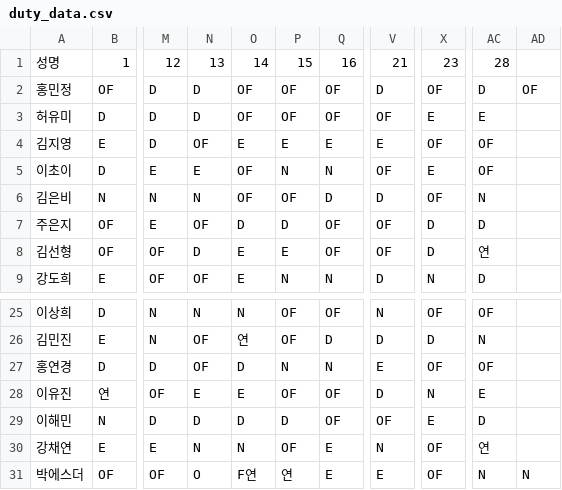
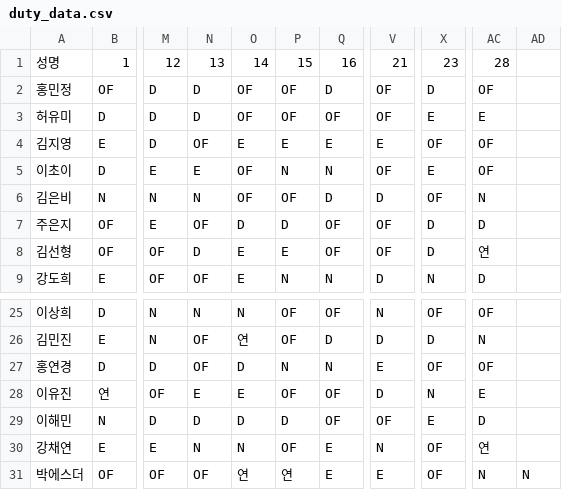
Before and after one commit to sta5048/my-er-duty, a CSV file: duty_data.csv, drawn as a sheet; only a part is shown, gaps mark what is left out; the diff names each change by its address in the sheet, - before the commit and + after, or states it on an @@ line.

Commit message:
Update duty_data.csv

```diff
--- a/duty_data.csv
+++ b/duty_data.csv
-Q2: OF
+Q2: D
-V2: D
+V2: OF
-X2: OF
+X2: D
-AC2: D
+AC2: OF
-AD2: OF
+AD2: (empty)
-N31: O
+N31: OF
-O31: F연
+O31: 연
```
